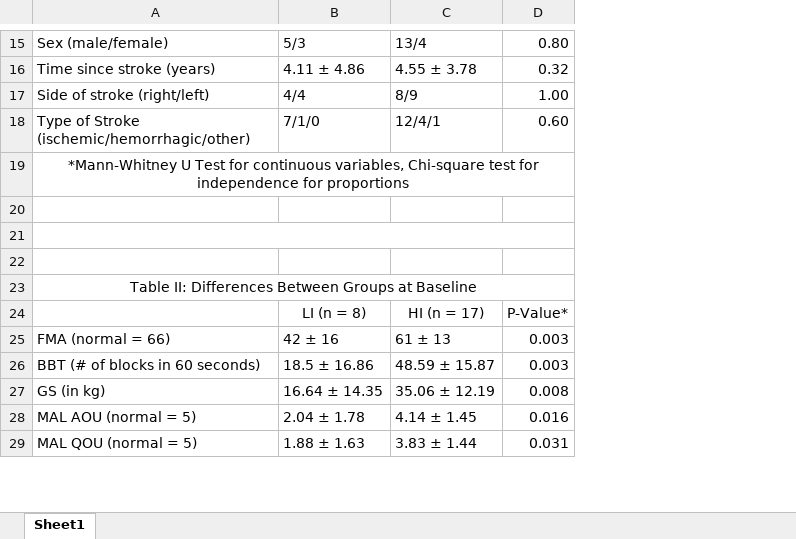
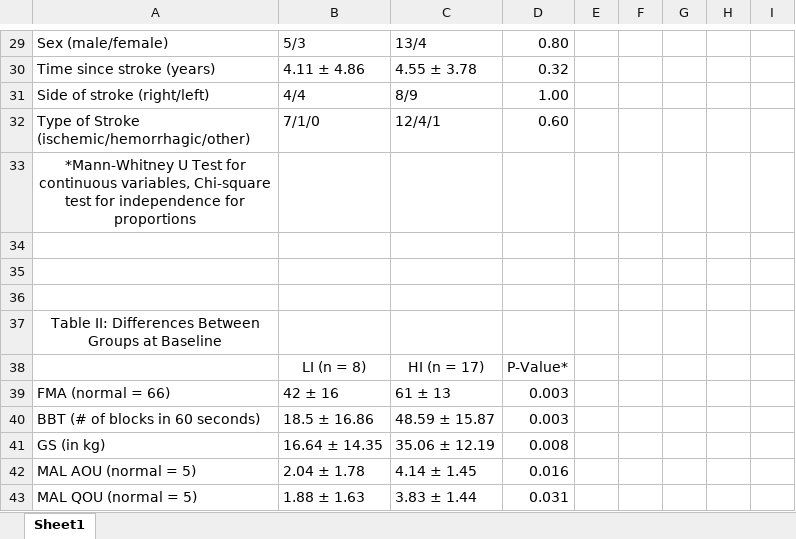
Before and after one commit to yshahzad/TST-Longitudinal-BRAIN, an Excel workbook: Figures/Brain Canada Longitudinal Manuscript Tables.xlsx, sheet Sheet1, drawn as a sheet; only a part is shown, gaps mark what is left out; values as stored, in another font and other column widths than the file's, no borders; removed rows and columns are numbered as before the commit, all else as after; the diff covers the shown part only; the diff names each change by its address in the sheet, - before the commit and + after, or states it on an @@ line.

```diff
--- a/Figures/Brain Canada Longitudinal Manuscript Tables.xlsx (sheet Sheet1)
+++ b/Figures/Brain Canada Longitudinal Manuscript Tables.xlsx (sheet Sheet1)
+column E, empty
+column F, empty
+column G, empty
+column H, empty
+column I, empty
-A19:D19 merged
-A21:D21 merged
-A23:D23 merged
```
Also changed, not shown: 19 added rows, 5 removed rows, 5 edited cells, cell formats and merged cells elsewhere in this sheet, 3 other files.
